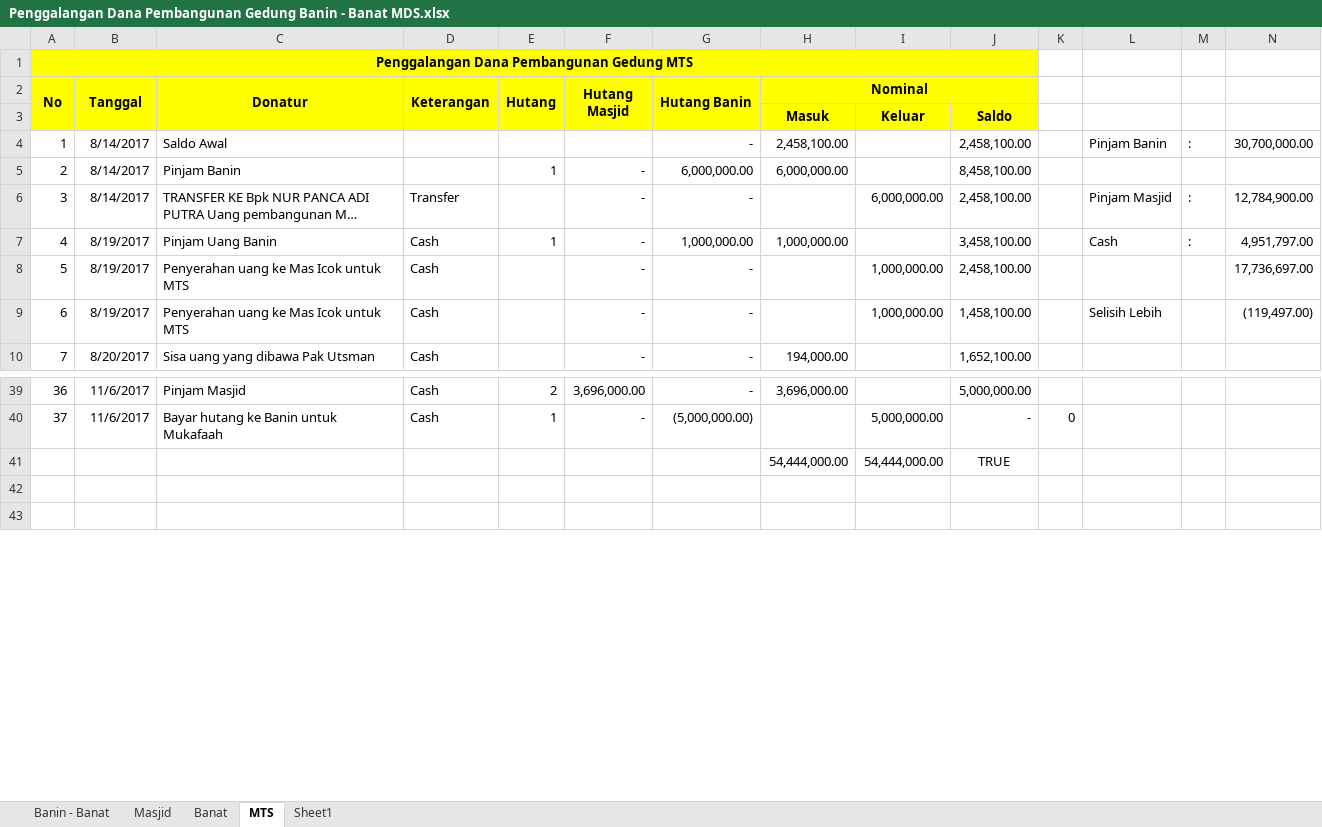
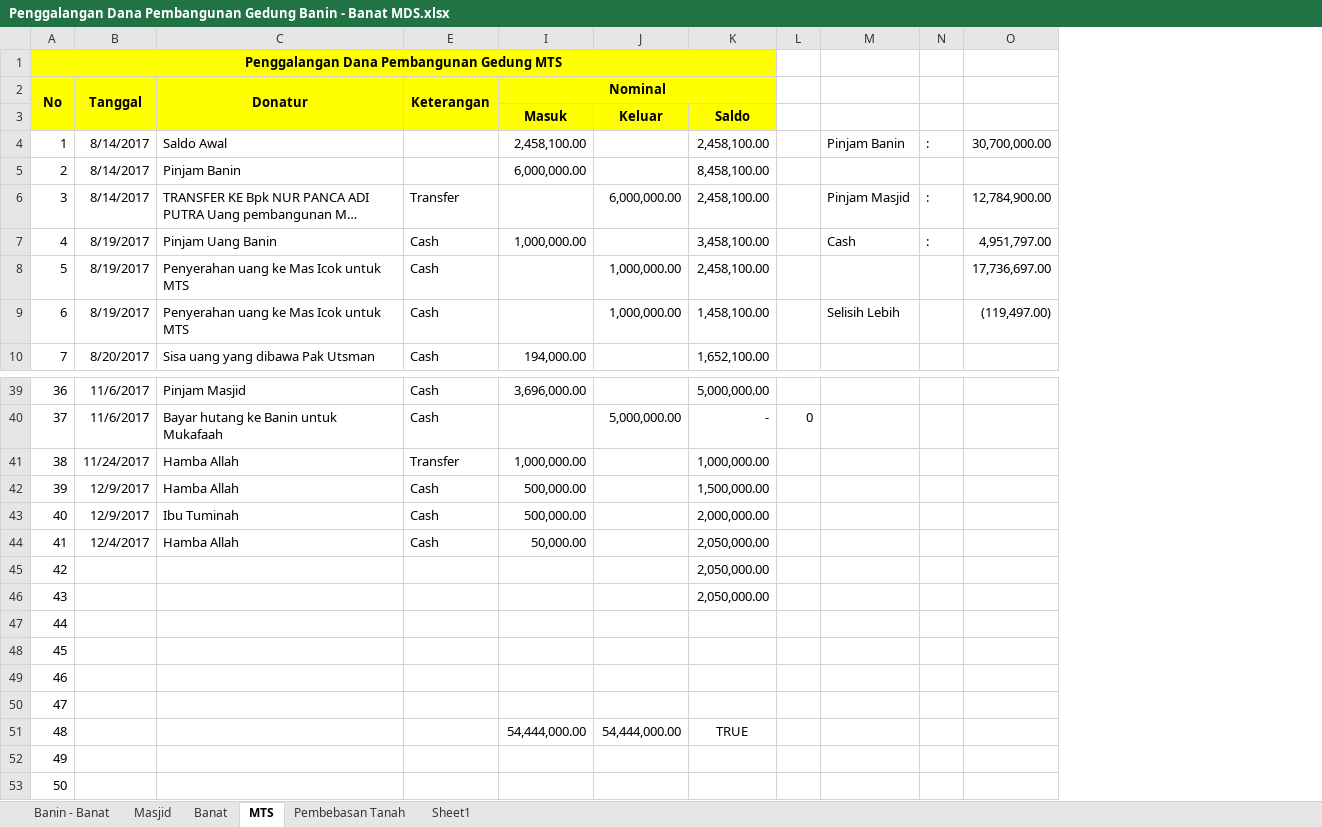
Before and after one commit to bagusprasojo/mds, an Excel workbook: Penggalangan Dana Pembangunan Gedung Banin - Banat MDS.xlsx, sheet MTS, drawn as a sheet; only a part is shown, gaps mark what is left out; long unchanged cells end in …; values as stored, in another font and other column widths than the file's, no borders; removed rows and columns are numbered as before the commit, all else as after; rows hold the shown columns only; the diff covers the shown part only; the diff names each change by its address in the sheet, - before the commit and + after, or states it on an @@ line.

```diff
--- a/Penggalangan Dana Pembangunan Gedung Banin - Banat MDS.xlsx (sheet MTS)
+++ b/Penggalangan Dana Pembangunan Gedung Banin - Banat MDS.xlsx (sheet MTS)
+sheet tab: Pembebasan Tanah
-column E (Hutang), rows 5-7: 1 |  | 1; rows 39-40: 2 | 1
@@ column F (Hutang Masjid) hidden, rows 5-10: all -; rows 39-40: 3,696,000.00 | - @@
@@ column G (Hutang Banin) hidden, rows 4-10: - | 6,000,000.00 | - | 1,000,000.00 | - | - | -; rows 39-40: - | (5,000,000.00) @@
+row 41: 38 | 11/24/2017 | Hamba Allah | Transfer | 1,000,000.00 |  | 1,000,000.00
+row 42: 39 | 12/9/2017 | Hamba Allah | Cash | 500,000.00 |  | 1,500,000.00
+row 43: 40 | 12/9/2017 | Ibu Tuminah | Cash | 500,000.00 |  | 2,000,000.00
+row 44: 41 | 12/4/2017 | Hamba Allah | Cash | 50,000.00 |  | 2,050,000.00
+row 45: 42 |  |  |  |  |  | 2,050,000.00
+row 46: 43 |  |  |  |  |  | 2,050,000.00
+row 47: 44
+row 48: 45
+row 49: 46
+row 50: 47
@@ column A (No) renumbered between rows 51 and 57 @@
```
Also changed, not shown: 12 added rows elsewhere in this sheet, formulas that keep their value, hidden cells.
